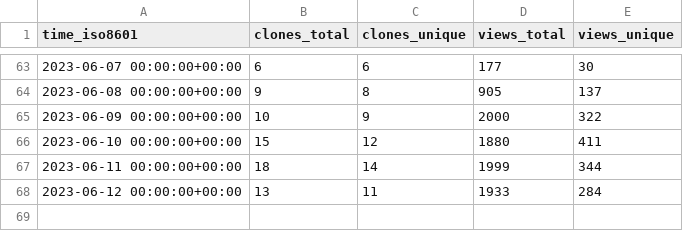
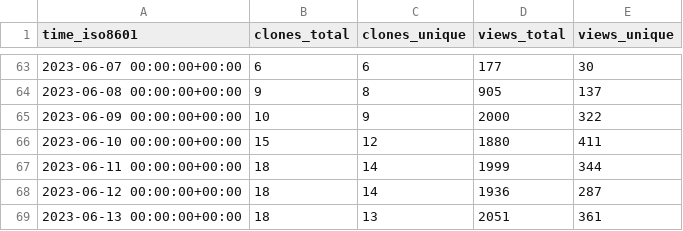
Before and after one commit to Mercury-23/MERN-project, a CSV file: idurar/idurar-erp-crm/ghrs-data/views_clones_aggregate.csv, drawn as a sheet; only a part is shown, gaps mark what is left out.

Commit message:
ghrs: vc agg 06-13-2355-28B1 for idurar/idurar-erp-crm

```diff
--- a/idurar/idurar-erp-crm/ghrs-data/views_clones_aggregate.csv
+++ b/idurar/idurar-erp-crm/ghrs-data/views_clones_aggregate.csv
@@ -67,2 +67,3 @@ time_iso8601,clones_total,clones_unique,views_total,views_unique
 2023-06-11 00:00:00+00:00,18,14,1999,344
-2023-06-12 00:00:00+00:00,13,11,1933,284
+2023-06-12 00:00:00+00:00,18,14,1936,287
+2023-06-13 00:00:00+00:00,18,13,2051,361
```
Also changed, not shown: 1 other file.
